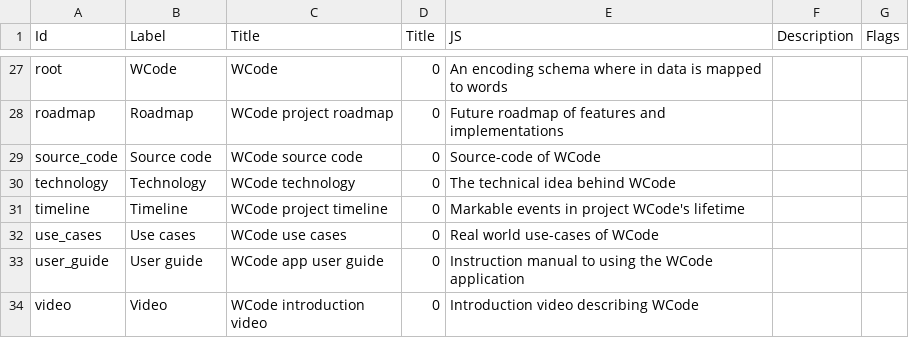
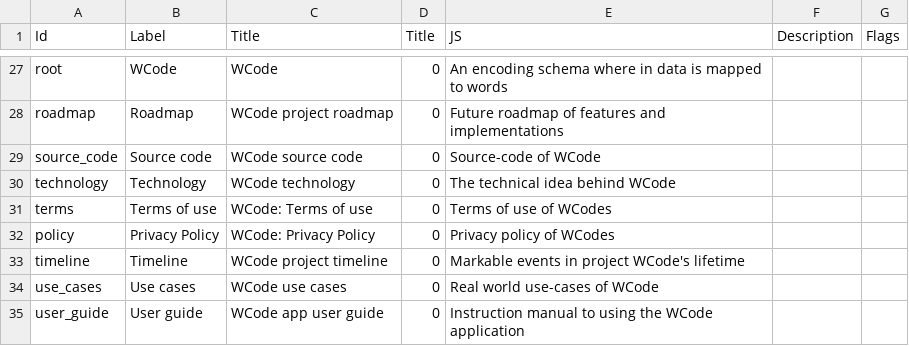
Before and after one commit to wcodes-org/wcode-web-site, a TSV file: Config/ID.tsv, drawn as a sheet; only a part is shown, gaps mark what is left out; the shorter side is filled out with more unchanged rows; the diff names each change by its address in the sheet, - before the commit and + after, or states it on an @@ line.

Commit message:
Added "privacy policy" and "terms of use"

```diff
--- a/Config/ID.tsv
+++ b/Config/ID.tsv
+row 31: terms | Terms of use | WCode: Terms of use | 0 | Terms of use of WCodes
+row 32: policy | Privacy Policy | WCode: Privacy Policy | 0 | Privacy policy of WCodes
```
Also changed, not shown: 2 other files.
